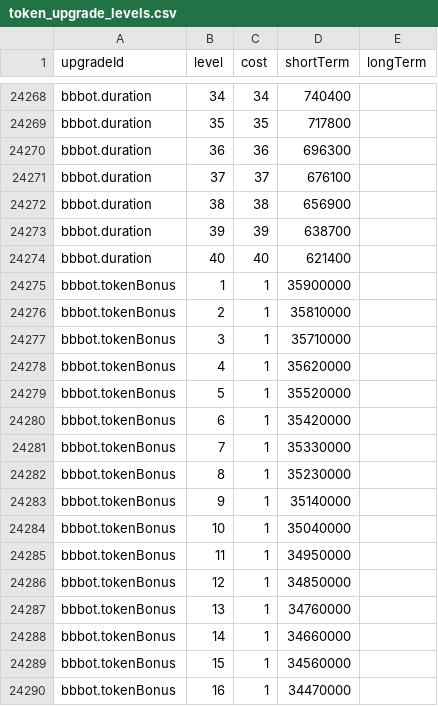
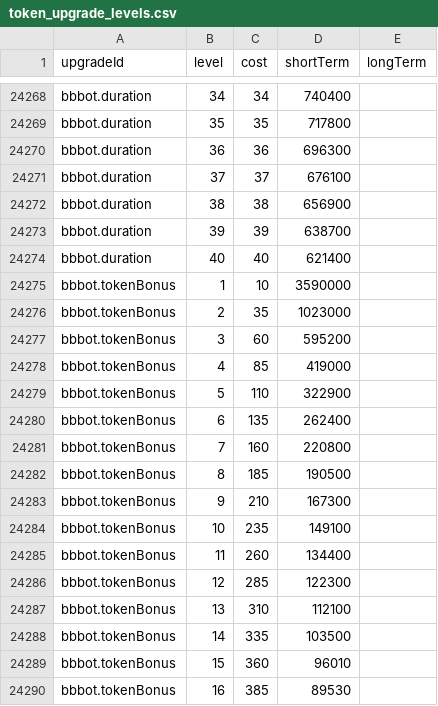
Before and after one commit to JereKuusela/iseps_tools, a CSV file: data/token_upgrade_levels.csv, drawn as a sheet; only a part is shown, gaps mark what is left out; the diff covers the shown part only.

Commit message:
Token costs finally done.

```diff
--- a/data/token_upgrade_levels.csv
+++ b/data/token_upgrade_levels.csv
@@ -24274,17 +24274,17 @@ bbbot.duration,39,39,638700
 bbbot.duration,40,40,621400
-bbbot.tokenBonus,1,1,35900000
-bbbot.tokenBonus,2,1,35810000
-bbbot.tokenBonus,3,1,35710000
-bbbot.tokenBonus,4,1,35620000
-bbbot.tokenBonus,5,1,35520000
-bbbot.tokenBonus,6,1,35420000
-bbbot.tokenBonus,7,1,35330000
-bbbot.tokenBonus,8,1,35230000
-bbbot.tokenBonus,9,1,35140000
-bbbot.tokenBonus,10,1,35040000
-bbbot.tokenBonus,11,1,34950000
-bbbot.tokenBonus,12,1,34850000
-bbbot.tokenBonus,13,1,34760000
-bbbot.tokenBonus,14,1,34660000
-bbbot.tokenBonus,15,1,34560000
-bbbot.tokenBonus,16,1,34470000
+bbbot.tokenBonus,1,10,3590000
+bbbot.tokenBonus,2,35,1023000
+bbbot.tokenBonus,3,60,595200
+bbbot.tokenBonus,4,85,419000
+bbbot.tokenBonus,5,110,322900
+bbbot.tokenBonus,6,135,262400
+bbbot.tokenBonus,7,160,220800
+bbbot.tokenBonus,8,185,190500
+bbbot.tokenBonus,9,210,167300
+bbbot.tokenBonus,10,235,149100
+bbbot.tokenBonus,11,260,134400
+bbbot.tokenBonus,12,285,122300
+bbbot.tokenBonus,13,310,112100
+bbbot.tokenBonus,14,335,103500
+bbbot.tokenBonus,15,360,96010
+bbbot.tokenBonus,16,385,89530
```
Also changed, not shown: 56 edited cells elsewhere in this file, 1 other file.
